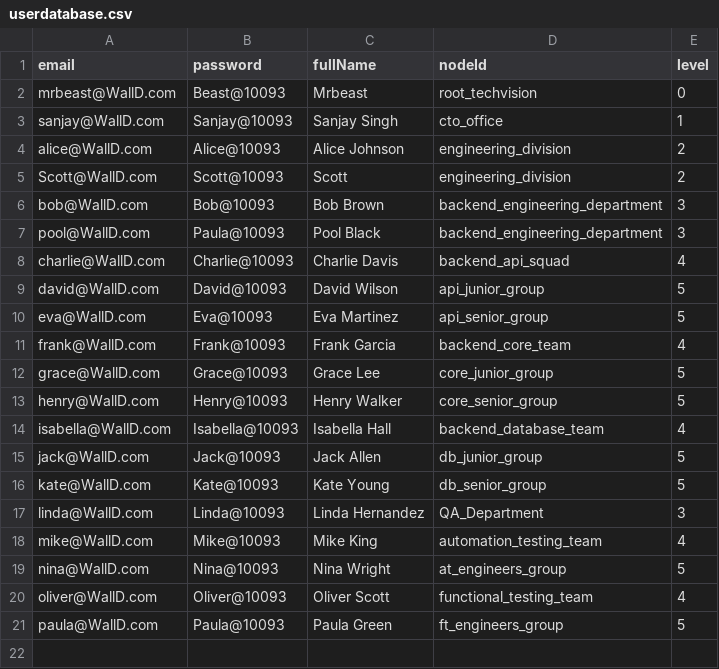
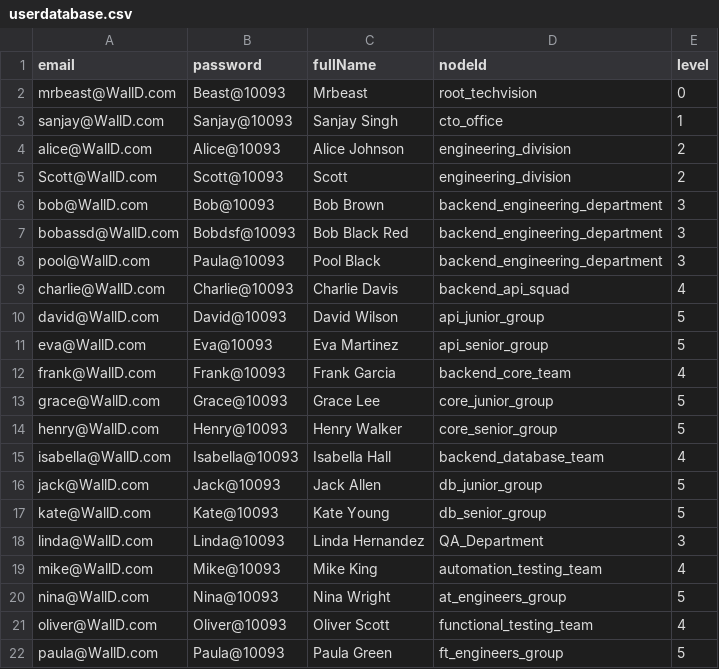
Before and after one commit to mrJSK/walld_flutter, a CSV file: userdatabase.csv, drawn as a sheet; the diff names each change by its address in the sheet, - before the commit and + after, or states it on an @@ line.

```diff
--- a/userdatabase.csv
+++ b/userdatabase.csv
+row 7: bobassd@WallD.com | Bobdsf@10093 | Bob Black Red | backend_engineering_department | 3
```
Also changed, not shown: 27 other files.
